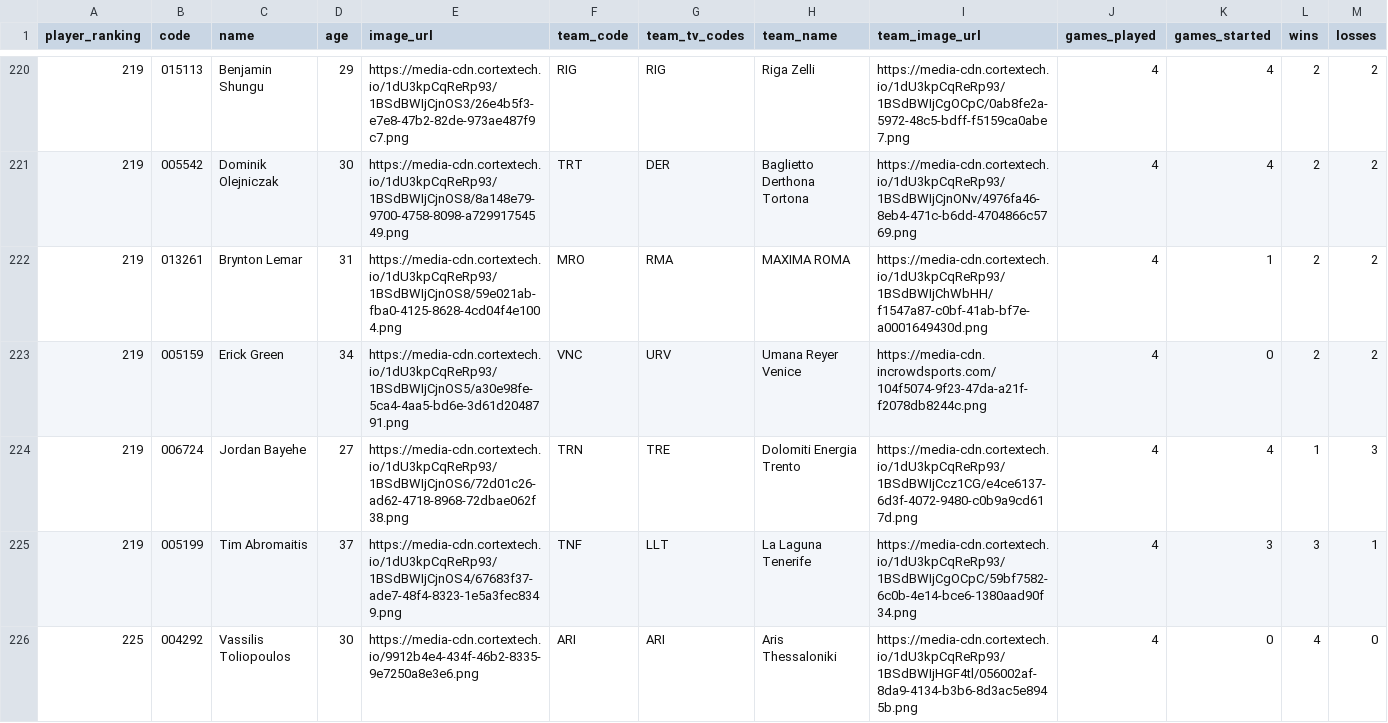
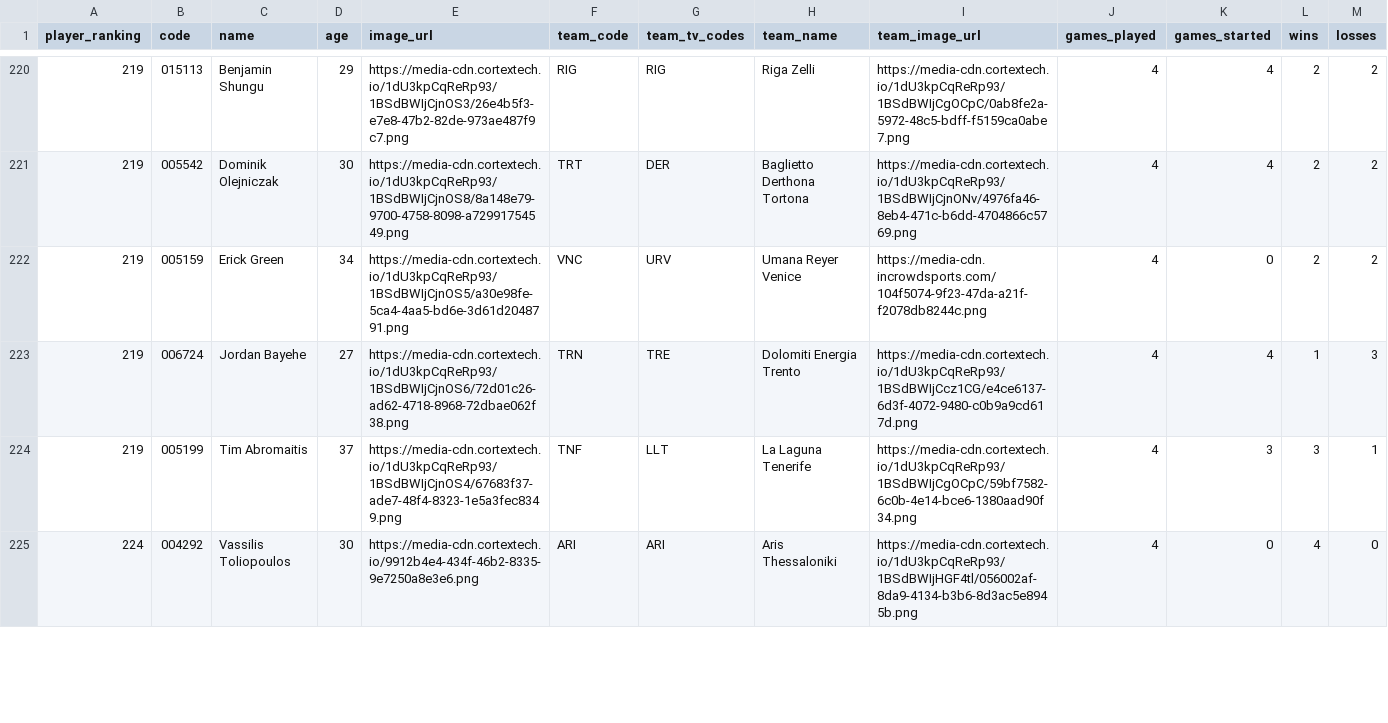
Before and after one commit to IvoVillanueva/EUROLIGAS, a CSV file: data/eurocup_player_stats_misc_2026-27.csv, drawn as a sheet; only a part is shown, gaps mark what is left out; removed rows and columns are numbered as before the commit, all else as after; rows hold the shown columns only; the diff covers the shown part only; the diff names each change by its address in the sheet, - before the commit and + after, or states it on an @@ line.

```diff
--- a/data/eurocup_player_stats_misc_2026-27.csv
+++ b/data/eurocup_player_stats_misc_2026-27.csv
-row 222: 219 | 013261 | Brynton Lemar | 31 | https://media-cdn.cortextech.io/1dU3kpCqReRp93/1BSdBWIjCjnOS8/59e021ab-fba0-4125-8628-4cd04f4e1004.png | MRO | RMA | MAXIMA ROMA | https://media-cdn.cortextech.io/1dU3kpCqReRp93/1BSdBWIjChWbHH/f1547a87-c0bf-41ab-bf7e-a0001649430d.png | 4 | 1 | 2 | 2
-A225 (player_ranking): 225
+A225 (player_ranking): 224
```
Also changed, not shown: 2 added rows, 1 removed row and 6 edited cells elsewhere in this file, data/eurocup_player_stats_advanced_2026-27.csv, data/eurocup_player_stats_scoring_2026-27.csv, 3 other files.
